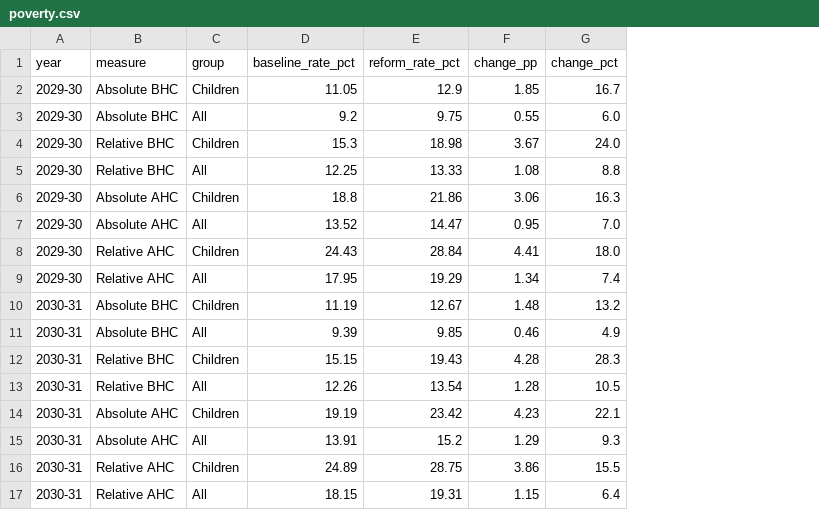
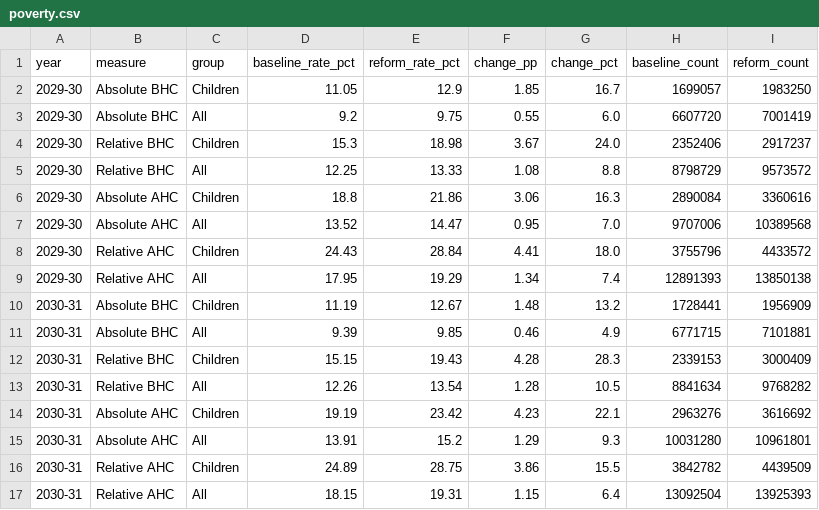
Before and after one commit to PolicyEngine/uk-two-child-limit-reintroduction, a CSV file: public/data/poverty.csv, drawn as a sheet; the diff names each change by its address in the sheet, - before the commit and + after, or states it on an @@ line.

```diff
--- a/public/data/poverty.csv
+++ b/public/data/poverty.csv
+column H (baseline_count), rows 2-17: 1699057 | 6607720 | 2352406 | 8798729 | 2890084 | 9707006 | 3755796 | 12891393 | 1728441 | 6771715 | 2339153 | 8841634 | 2963276 | 10031280 | 3842782 | 13092504
+column I (reform_count), rows 2-17: 1983250 | 7001419 | 2917237 | 9573572 | 3360616 | 10389568 | 4433572 | 13850138 | 1956909 | 7101881 | 3000409 | 9768282 | 3616692 | 10961801 | 4439509 | 13925393
```
Also changed, not shown: 5 other files.
